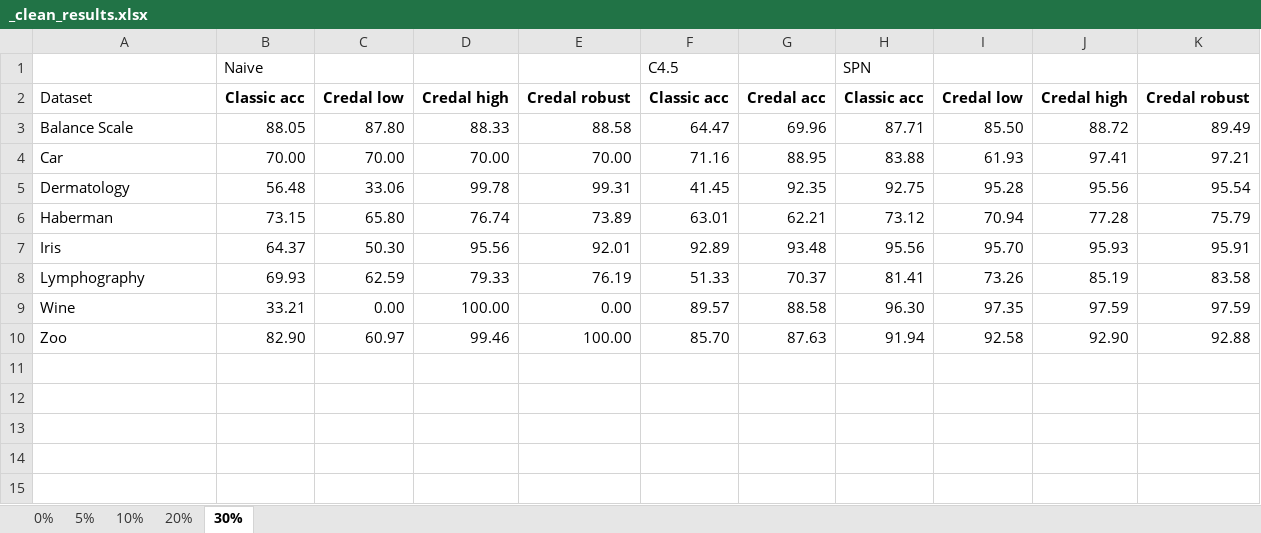
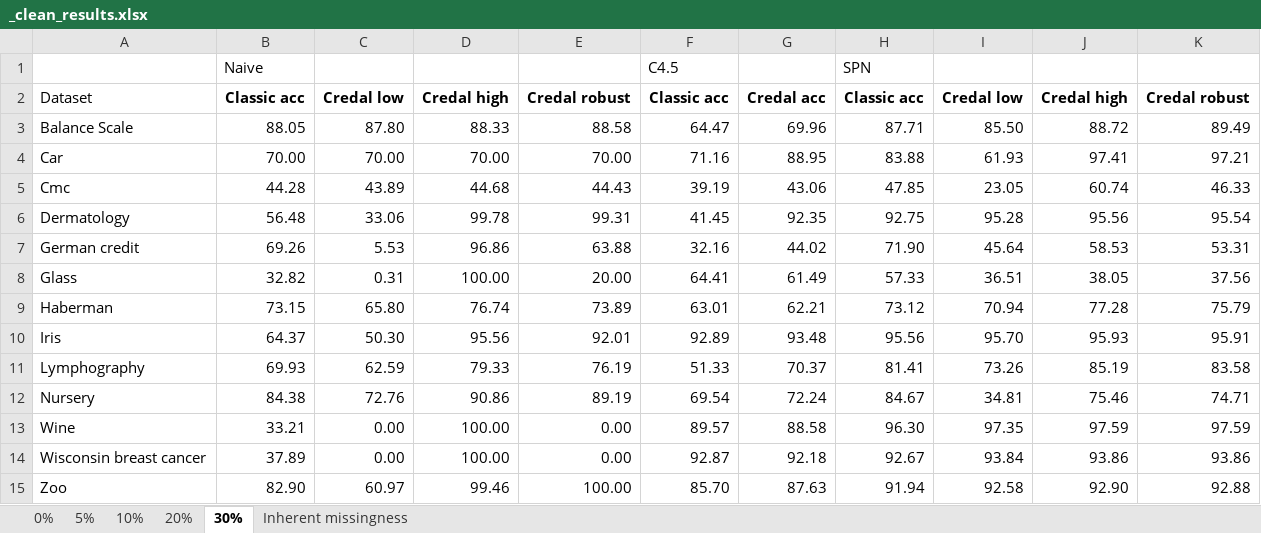
Before and after one commit to Nihrin/Master_Thesis, an Excel workbook: Results/_clean_results.xlsx, sheet 30%, drawn as a sheet; values as stored, in another font and other column widths than the file's, no borders; the diff names each change by its address in the sheet, - before the commit and + after, or states it on an @@ line.

```diff
--- a/Results/_clean_results.xlsx (sheet 30%)
+++ b/Results/_clean_results.xlsx (sheet 30%)
+sheet tab: Inherent missingness
+row 5: Cmc | 44.28 | 43.89 | 44.68 | 44.43 | 39.19 | 43.06 | 47.85 | 23.05 | 60.74 | 46.33
+row 7: German credit | 69.26 | 5.53 | 96.86 | 63.88 | 32.16 | 44.02 | 71.90 | 45.64 | 58.53 | 53.31
+row 8: Glass | 32.82 | 0.31 | 100.00 | 20.00 | 64.41 | 61.49 | 57.33 | 36.51 | 38.05 | 37.56
+row 12: Nursery | 84.38 | 72.76 | 90.86 | 89.19 | 69.54 | 72.24 | 84.67 | 34.81 | 75.46 | 74.71
+row 14: Wisconsin breast cancer | 37.89 | 0.00 | 100.00 | 0.00 | 92.87 | 92.18 | 92.67 | 93.84 | 93.86 | 93.86
```
Also changed, not shown: sheet 20%, sheet 5%, sheet 10%, sheet 0%.
